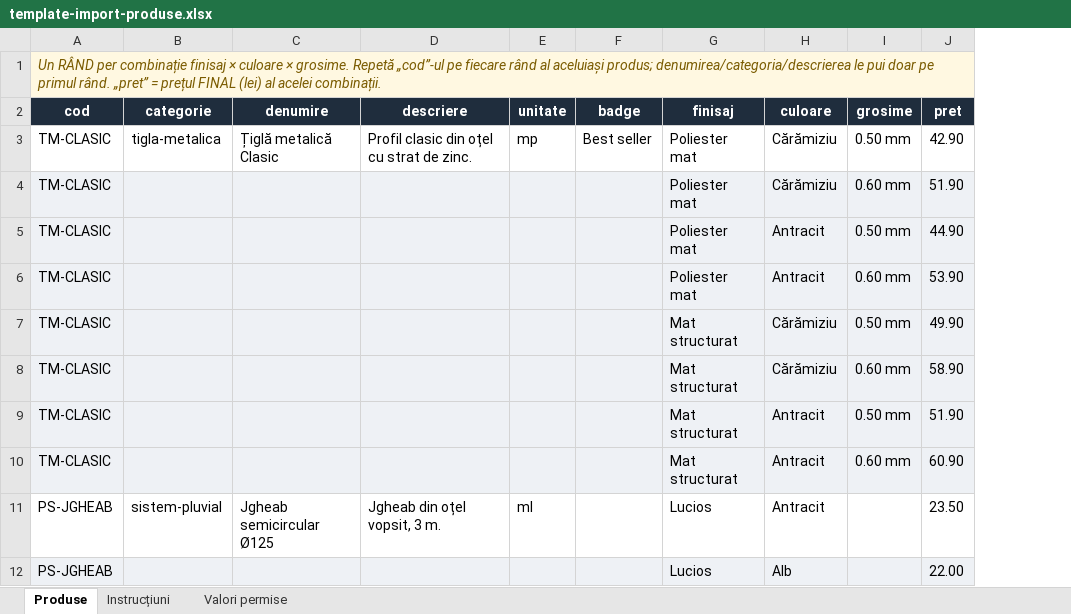
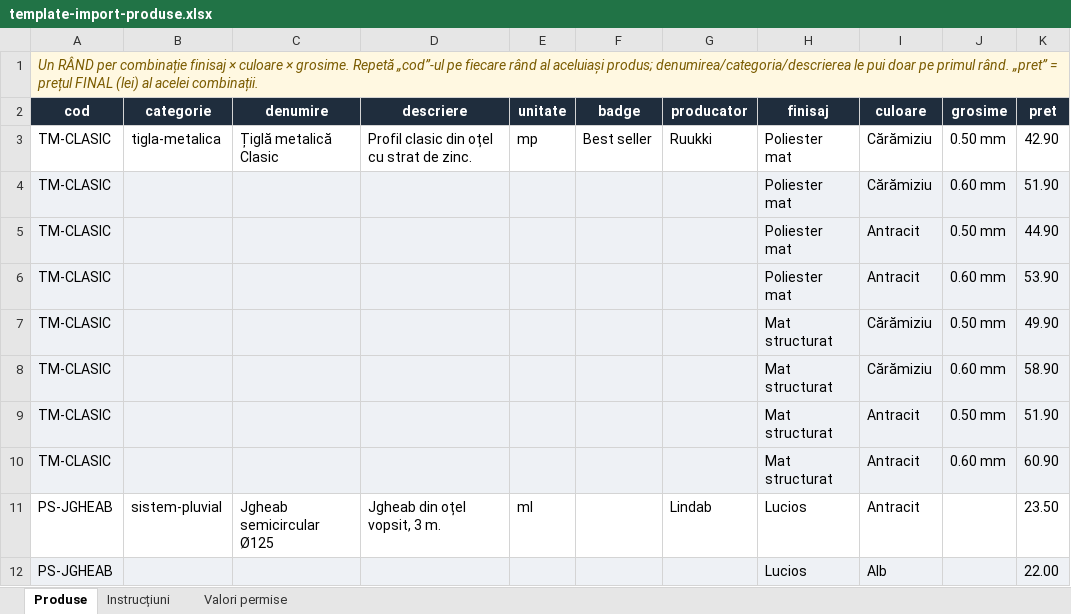
Before and after one commit to catalincherciu90-cdesign/Online-store, an Excel workbook: public/template-import-produse.xlsx, sheet Produse, drawn as a sheet; only a part is shown; values as stored, in another font and other column widths than the file's, no borders; the diff names each change by its address in the sheet, - before the commit and + after, or states it on an @@ line.

```diff
--- a/public/template-import-produse.xlsx (sheet Produse)
+++ b/public/template-import-produse.xlsx (sheet Produse)
+column G (producator), rows 3-11: Ruukki |  |  |  |  |  |  |  | Lindab
```
Also changed, not shown: sheet Instrucțiuni, 5 other files.
